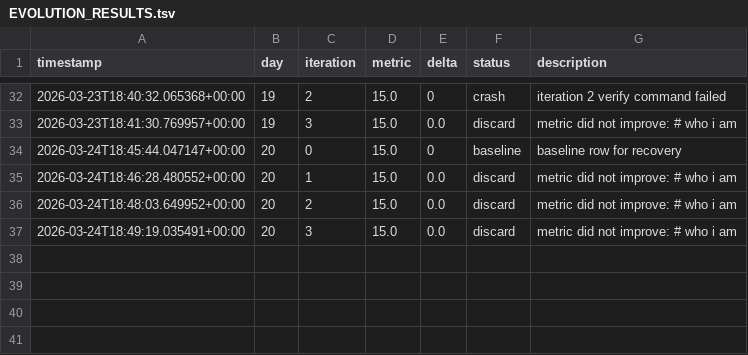
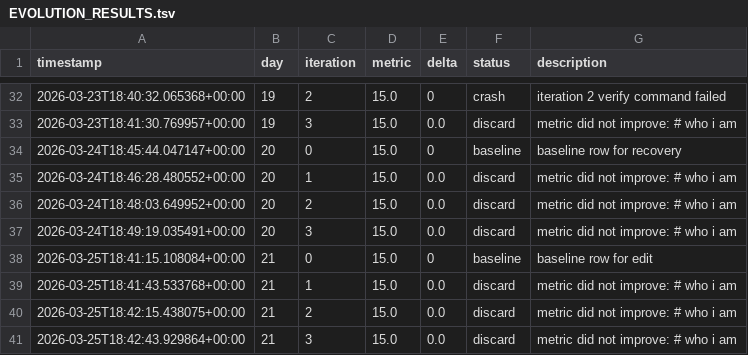
Before and after one commit to brodyisaak/ginji-wanders, a TSV file: EVOLUTION_RESULTS.tsv, drawn as a sheet; only a part is shown, gaps mark what is left out.

```diff
--- a/EVOLUTION_RESULTS.tsv
+++ b/EVOLUTION_RESULTS.tsv
@@ -37 +37,5 @@ timestamp	day	iteration	metric	delta	status	description
 2026-03-24T18:49:19.035491+00:00	20	3	15.0	0.0	discard	metric did not improve: # who i am
+2026-03-25T18:41:15.108084+00:00	21	0	15.0	0	baseline	baseline row for edit
+2026-03-25T18:41:43.533768+00:00	21	1	15.0	0.0	discard	metric did not improve: # who i am
+2026-03-25T18:42:15.438075+00:00	21	2	15.0	0.0	discard	metric did not improve: # who i am
+2026-03-25T18:42:43.929864+00:00	21	3	15.0	0.0	discard	metric did not improve: # who i am
```
Also changed, not shown: 8 other files.
